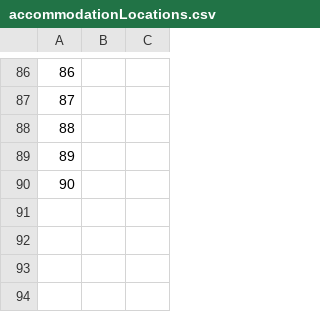
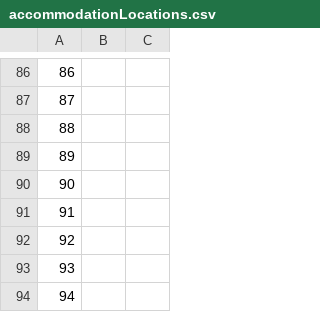
Before and after one commit to kovacevicanja/sims-grupa3-teamA, a CSV file: Resources/Data/accommodationLocations.csv, drawn as a sheet; only a part is shown, gaps mark what is left out.

```diff
--- a/Resources/Data/accommodationLocations.csv
+++ b/Resources/Data/accommodationLocations.csv
@@ -90 +90,5 @@
 90||
+91||
+92||
+93||
+94||
```
Also changed, not shown: Resources/Data/users.csv, 19 other files.
